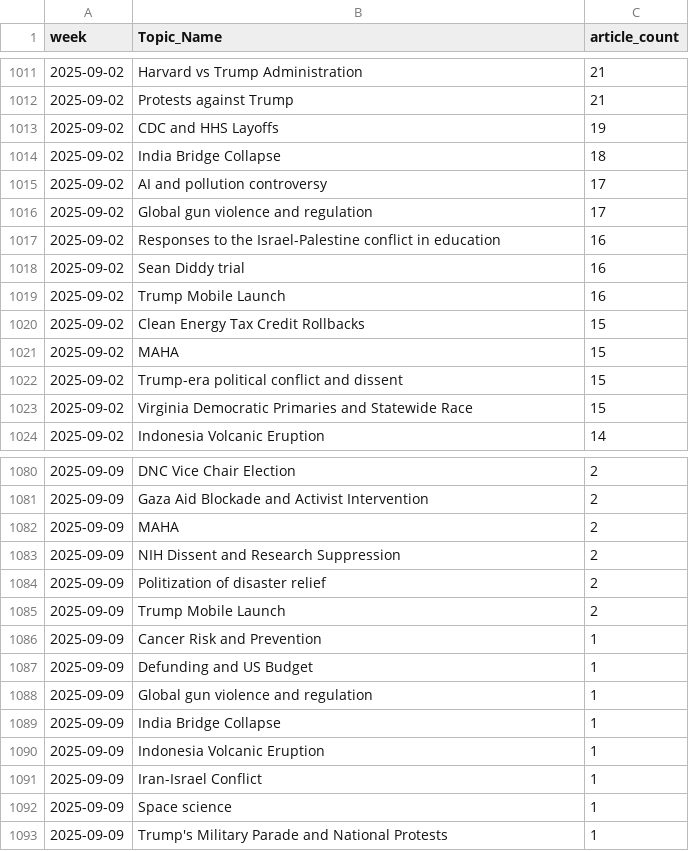
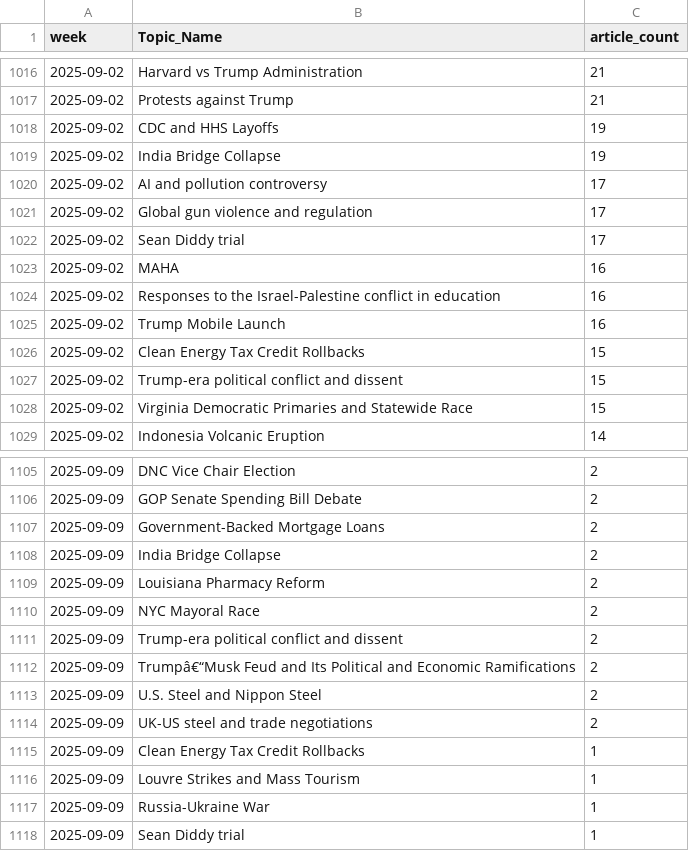
Before and after one commit to ERSRisk/Tulane-Sentiment-Analysis, a CSV file: Model_training/topic_trend.csv, drawn as a sheet; only a part is shown, gaps mark what is left out; the diff covers the shown part only.

```diff
--- a/Model_training/topic_trend.csv
+++ b/Model_training/topic_trend.csv
@@ -1013,10 +1018,10 @@ week,Topic_Name,article_count
 2025-09-02,CDC and HHS Layoffs,19
-2025-09-02,India Bridge Collapse,18
+2025-09-02,India Bridge Collapse,19
 2025-09-02,AI and pollution controversy,17
 2025-09-02,Global gun violence and regulation,17
+2025-09-02,Sean Diddy trial,17
+2025-09-02,MAHA,16
 2025-09-02,Responses to the Israel-Palestine conflict in education,16
-2025-09-02,Sean Diddy trial,16
 2025-09-02,Trump Mobile Launch,16
 2025-09-02,Clean Energy Tax Credit Rollbacks,15
-2025-09-02,MAHA,15
 2025-09-02,Trump-era political conflict and dissent,15
@@ -1080,14 +1105,14 @@ week,Topic_Name,article_count
 2025-09-09,DNC Vice Chair Election,2
-2025-09-09,Gaza Aid Blockade and Activist Intervention,2
-2025-09-09,MAHA,2
-2025-09-09,NIH Dissent and Research Suppression,2
-2025-09-09,Politization of disaster relief,2
-2025-09-09,Trump Mobile Launch,2
-2025-09-09,Cancer Risk and Prevention,1
-2025-09-09,Defunding and US Budget,1
-2025-09-09,Global gun violence and regulation,1
-2025-09-09,India Bridge Collapse,1
-2025-09-09,Indonesia Volcanic Eruption,1
-2025-09-09,Iran-Israel Conflict,1
-2025-09-09,Space science,1
-2025-09-09,Trump's Military Parade and National Protests,1
+2025-09-09,GOP Senate Spending Bill Debate,2
+2025-09-09,Government-Backed Mortgage Loans,2
+2025-09-09,India Bridge Collapse,2
+2025-09-09,Louisiana Pharmacy Reform,2
+2025-09-09,NYC Mayoral Race,2
+2025-09-09,Trump-era political conflict and dissent,2
+2025-09-09,Trumpâ€“Musk Feud and Its Political and Economic Ramifications,2
+2025-09-09,U.S. Steel and Nippon Steel,2
+2025-09-09,UK-US steel and trade negotiations,2
+2025-09-09,Clean Energy Tax Credit Rollbacks,1
+2025-09-09,Louvre Strikes and Mass Tourism,1
+2025-09-09,Russia-Ukraine War,1
+2025-09-09,Sean Diddy trial,1
```
Also changed, not shown: 33 added rows, 8 removed rows and 38 edited cells elsewhere in this file, 5 other files.
